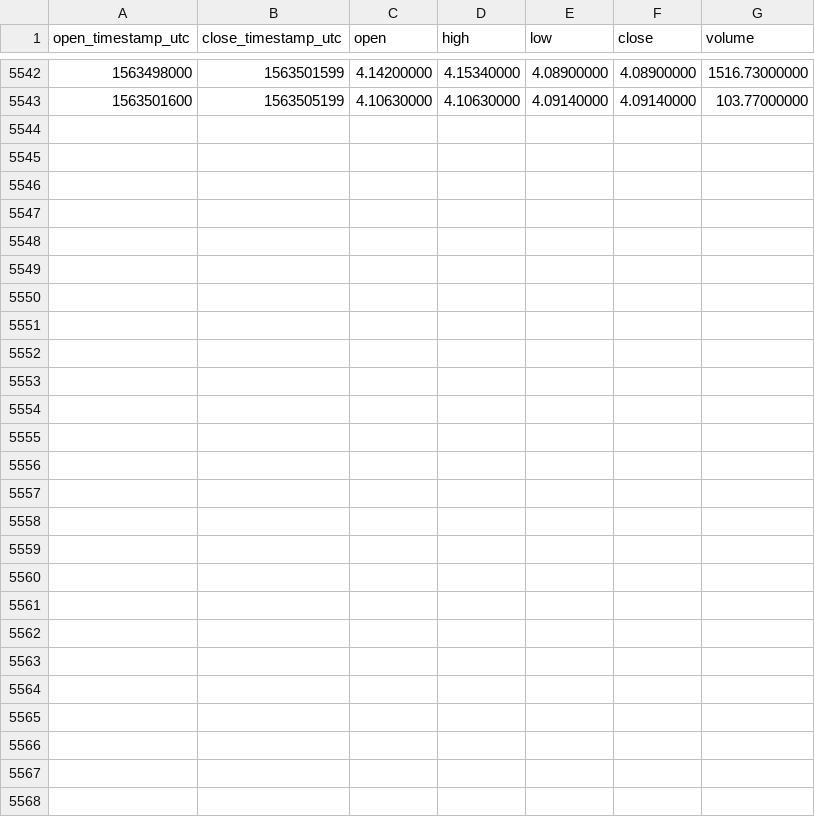
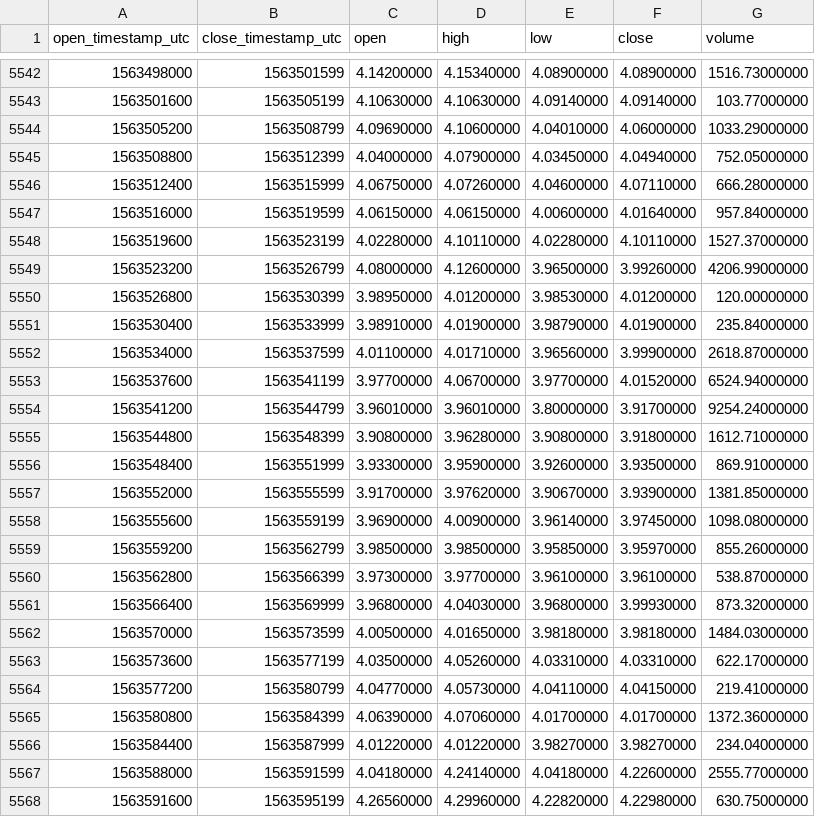
Before and after one commit to cryptobigbro/binance-EOSPAX, a CSV file: binance-EOSPAX-1h.csv, drawn as a sheet; only a part is shown, gaps mark what is left out.

Commit message:
Update OHLCV data.

```diff
--- a/binance-EOSPAX-1h.csv
+++ b/binance-EOSPAX-1h.csv
@@ -5543 +5543,26 @@ open_timestamp_utc,close_timestamp_utc,open,high,low,close,volume
 1563501600,1563505199,4.10630000,4.10630000,4.09140000,4.09140000,103.77000000
+1563505200,1563508799,4.09690000,4.10600000,4.04010000,4.06000000,1033.29000000
+1563508800,1563512399,4.04000000,4.07900000,4.03450000,4.04940000,752.05000000
+1563512400,1563515999,4.06750000,4.07260000,4.04600000,4.07110000,666.28000000
+1563516000,1563519599,4.06150000,4.06150000,4.00600000,4.01640000,957.84000000
+1563519600,1563523199,4.02280000,4.10110000,4.02280000,4.10110000,1527.37000000
+1563523200,1563526799,4.08000000,4.12600000,3.96500000,3.99260000,4206.99000000
+1563526800,1563530399,3.98950000,4.01200000,3.98530000,4.01200000,120.00000000
+1563530400,1563533999,3.98910000,4.01900000,3.98790000,4.01900000,235.84000000
+1563534000,1563537599,4.01100000,4.01710000,3.96560000,3.99900000,2618.87000000
+1563537600,1563541199,3.97700000,4.06700000,3.97700000,4.01520000,6524.94000000
+1563541200,1563544799,3.96010000,3.96010000,3.80000000,3.91700000,9254.24000000
+1563544800,1563548399,3.90800000,3.96280000,3.90800000,3.91800000,1612.71000000
+1563548400,1563551999,3.93300000,3.95900000,3.92600000,3.93500000,869.91000000
+1563552000,1563555599,3.91700000,3.97620000,3.90670000,3.93900000,1381.85000000
+1563555600,1563559199,3.96900000,4.00900000,3.96140000,3.97450000,1098.08000000
+1563559200,1563562799,3.98500000,3.98500000,3.95850000,3.95970000,855.26000000
+1563562800,1563566399,3.97300000,3.97700000,3.96100000,3.96100000,538.87000000
+1563566400,1563569999,3.96800000,4.04030000,3.96800000,3.99930000,873.32000000
+1563570000,1563573599,4.00500000,4.01650000,3.98180000,3.98180000,1484.03000000
+1563573600,1563577199,4.03500000,4.05260000,4.03310000,4.03310000,622.17000000
+1563577200,1563580799,4.04770000,4.05730000,4.04110000,4.04150000,219.41000000
+1563580800,1563584399,4.06390000,4.07060000,4.01700000,4.01700000,1372.36000000
+1563584400,1563587999,4.01220000,4.01220000,3.98270000,3.98270000,234.04000000
+1563588000,1563591599,4.04180000,4.24140000,4.04180000,4.22600000,2555.77000000
+1563591600,1563595199,4.26560000,4.29960000,4.22820000,4.22980000,630.75000000
```
Also changed, not shown: binance-EOSPAX-1d.csv.
